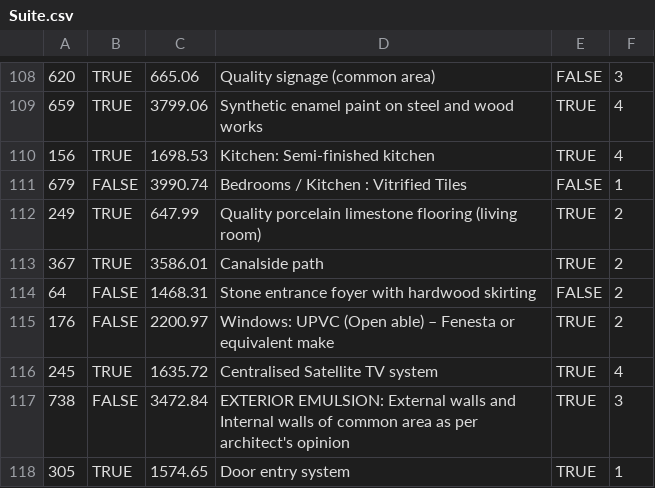
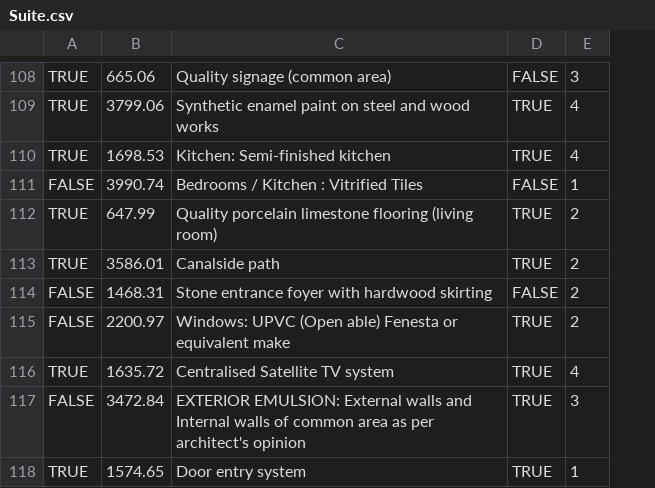
Before and after one commit to divik20/157A_AptProj, a CSV file: SQL_Files/Suite.csv, drawn as a sheet; only a part is shown, gaps mark what is left out; removed rows and columns are numbered as before the commit, all else as after; the diff covers the shown part only; the diff names each change by its address in the sheet, - before the commit and + after, or states it on an @@ line.

```diff
--- a/SQL_Files/Suite.csv
+++ b/SQL_Files/Suite.csv
-column A, rows 108-118: 620 | 659 | 156 | 679 | 249 | 367 | 64 | 176 | 245 | 738 | 305
-C115: …(Open able) – Fenesta or…
+C115: …(Open able) Fenesta or…
```
Also changed, not shown: 1 removed row and 6 edited cells elsewhere in this file, SQL_Files/Apartment.csv, SQL_Files/AptHasSuites.csv, 29 other files.
